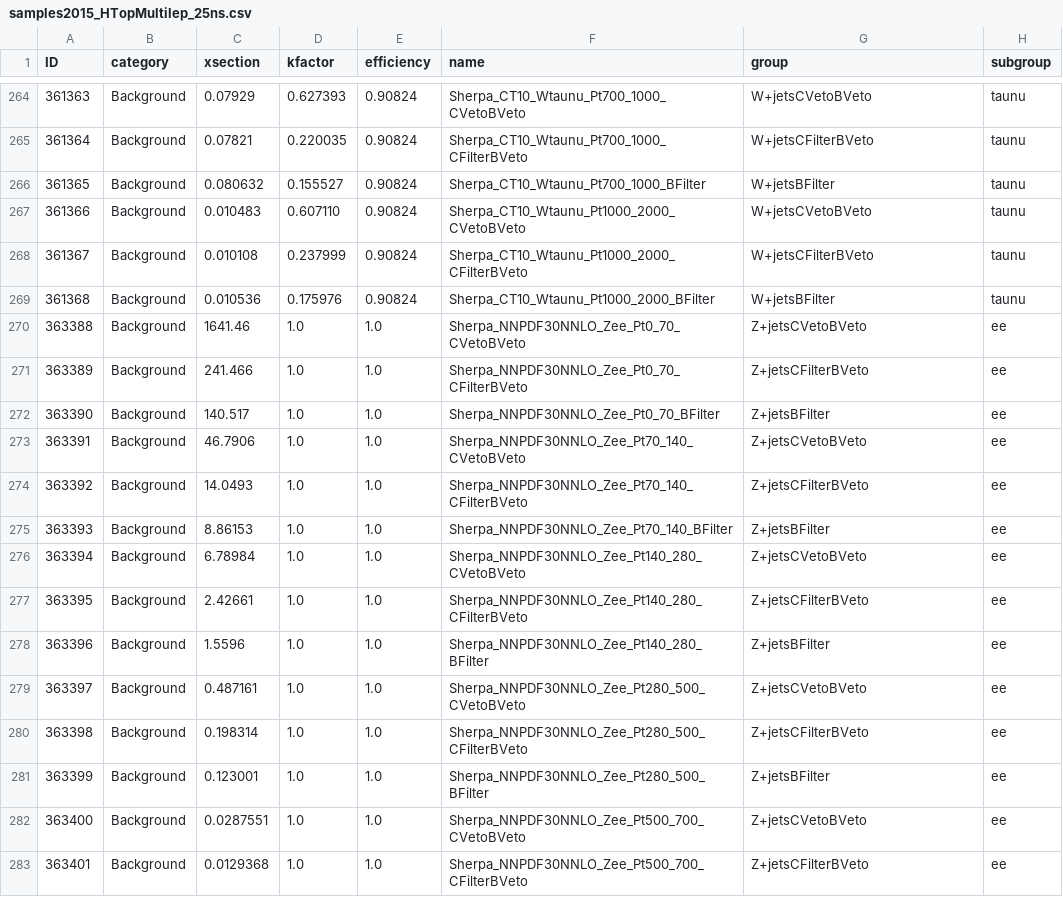
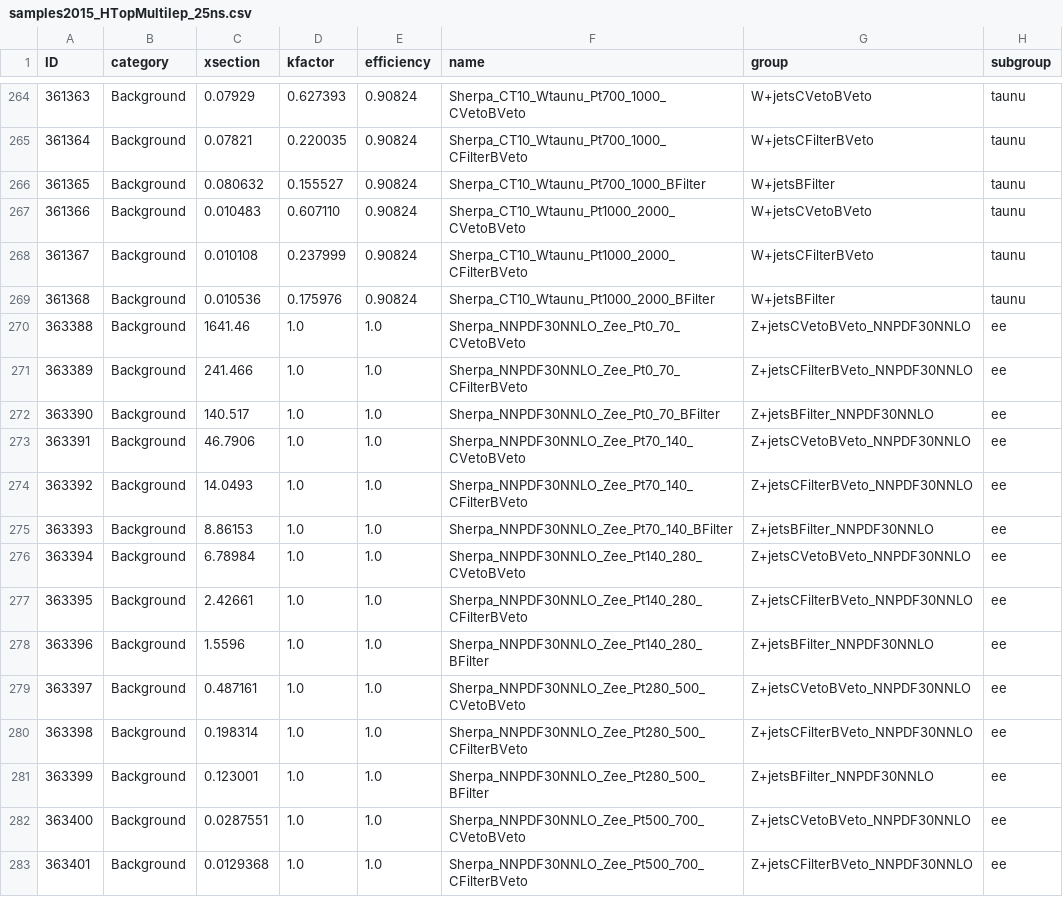
Before and after one commit to mmilesi/ATLAS, a CSV file: PlotUtils/Files/samples2015_HTopMultilep_25ns.csv, drawn as a sheet; only a part is shown, gaps mark what is left out; the diff covers the shown part only.

```diff
--- a/PlotUtils/Files/samples2015_HTopMultilep_25ns.csv
+++ b/PlotUtils/Files/samples2015_HTopMultilep_25ns.csv
@@ -269,15 +269,15 @@ ID,category,xsection,kfactor,efficiency,name,group,subgroup
 361368,Background,0.010536,0.175976,0.90824,Sherpa_CT10_Wtaunu_Pt1000_2000_BFilter,W+jetsBFilter,taunu
-363388,Background,1641.46,1.0,1.0,Sherpa_NNPDF30NNLO_Zee_Pt0_70_CVetoBVeto,Z+jetsCVetoBVeto,ee
-363389,Background,241.466,1.0,1.0,Sherpa_NNPDF30NNLO_Zee_Pt0_70_CFilterBVeto,Z+jetsCFilterBVeto,ee
-363390,Background,140.517,1.0,1.0,Sherpa_NNPDF30NNLO_Zee_Pt0_70_BFilter,Z+jetsBFilter,ee
-363391,Background,46.7906,1.0,1.0,Sherpa_NNPDF30NNLO_Zee_Pt70_140_CVetoBVeto,Z+jetsCVetoBVeto,ee
-363392,Background,14.0493,1.0,1.0,Sherpa_NNPDF30NNLO_Zee_Pt70_140_CFilterBVeto,Z+jetsCFilterBVeto,ee
-363393,Background,8.86153,1.0,1.0,Sherpa_NNPDF30NNLO_Zee_Pt70_140_BFilter,Z+jetsBFilter,ee
-363394,Background,6.78984,1.0,1.0,Sherpa_NNPDF30NNLO_Zee_Pt140_280_CVetoBVeto,Z+jetsCVetoBVeto,ee
-363395,Background,2.42661,1.0,1.0,Sherpa_NNPDF30NNLO_Zee_Pt140_280_CFilterBVeto,Z+jetsCFilterBVeto,ee
-363396,Background,1.5596,1.0,1.0,Sherpa_NNPDF30NNLO_Zee_Pt140_280_BFilter,Z+jetsBFilter,ee
-363397,Background,0.487161,1.0,1.0,Sherpa_NNPDF30NNLO_Zee_Pt280_500_CVetoBVeto,Z+jetsCVetoBVeto,ee
-363398,Background,0.198314,1.0,1.0,Sherpa_NNPDF30NNLO_Zee_Pt280_500_CFilterBVeto,Z+jetsCFilterBVeto,ee
-363399,Background,0.123001,1.0,1.0,Sherpa_NNPDF30NNLO_Zee_Pt280_500_BFilter,Z+jetsBFilter,ee
-363400,Background,0.0287551,1.0,1.0,Sherpa_NNPDF30NNLO_Zee_Pt500_700_CVetoBVeto,Z+jetsCVetoBVeto,ee
-363401,Background,0.0129368,1.0,1.0,Sherpa_NNPDF30NNLO_Zee_Pt500_700_CFilterBVeto,Z+jetsCFilterBVeto,ee
+363388,Background,1641.46,1.0,1.0,Sherpa_NNPDF30NNLO_Zee_Pt0_70_CVetoBVeto,Z+jetsCVetoBVeto_NNPDF30NNLO,ee
+363389,Background,241.466,1.0,1.0,Sherpa_NNPDF30NNLO_Zee_Pt0_70_CFilterBVeto,Z+jetsCFilterBVeto_NNPDF30NNLO,ee
+363390,Background,140.517,1.0,1.0,Sherpa_NNPDF30NNLO_Zee_Pt0_70_BFilter,Z+jetsBFilter_NNPDF30NNLO,ee
+363391,Background,46.7906,1.0,1.0,Sherpa_NNPDF30NNLO_Zee_Pt70_140_CVetoBVeto,Z+jetsCVetoBVeto_NNPDF30NNLO,ee
+363392,Background,14.0493,1.0,1.0,Sherpa_NNPDF30NNLO_Zee_Pt70_140_CFilterBVeto,Z+jetsCFilterBVeto_NNPDF30NNLO,ee
+363393,Background,8.86153,1.0,1.0,Sherpa_NNPDF30NNLO_Zee_Pt70_140_BFilter,Z+jetsBFilter_NNPDF30NNLO,ee
+363394,Background,6.78984,1.0,1.0,Sherpa_NNPDF30NNLO_Zee_Pt140_280_CVetoBVeto,Z+jetsCVetoBVeto_NNPDF30NNLO,ee
+363395,Background,2.42661,1.0,1.0,Sherpa_NNPDF30NNLO_Zee_Pt140_280_CFilterBVeto,Z+jetsCFilterBVeto_NNPDF30NNLO,ee
+363396,Background,1.5596,1.0,1.0,Sherpa_NNPDF30NNLO_Zee_Pt140_280_BFilter,Z+jetsBFilter_NNPDF30NNLO,ee
+363397,Background,0.487161,1.0,1.0,Sherpa_NNPDF30NNLO_Zee_Pt280_500_CVetoBVeto,Z+jetsCVetoBVeto_NNPDF30NNLO,ee
+363398,Background,0.198314,1.0,1.0,Sherpa_NNPDF30NNLO_Zee_Pt280_500_CFilterBVeto,Z+jetsCFilterBVeto_NNPDF30NNLO,ee
+363399,Background,0.123001,1.0,1.0,Sherpa_NNPDF30NNLO_Zee_Pt280_500_BFilter,Z+jetsBFilter_NNPDF30NNLO,ee
+363400,Background,0.0287551,1.0,1.0,Sherpa_NNPDF30NNLO_Zee_Pt500_700_CVetoBVeto,Z+jetsCVetoBVeto_NNPDF30NNLO,ee
+363401,Background,0.0129368,1.0,1.0,Sherpa_NNPDF30NNLO_Zee_Pt500_700_CFilterBVeto,Z+jetsCFilterBVeto_NNPDF30NNLO,ee
```
Also changed, not shown: 58 edited cells elsewhere in this file, 13 other files.
